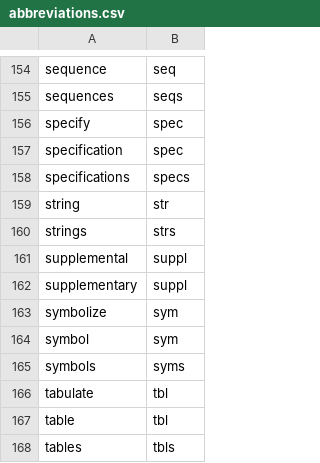
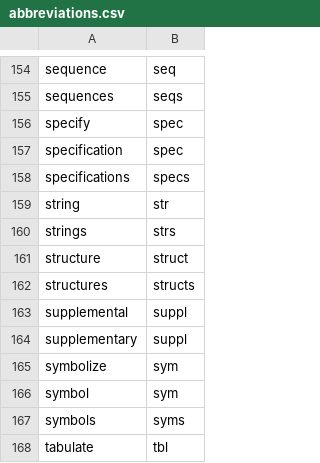
Before and after one commit to rpkg-dev/pkgsnip, a CSV file: data-raw/abbreviations.csv, drawn as a sheet; only a part is shown, gaps mark what is left out; the shorter side is filled out with more unchanged rows.

Commit message:
extend abbreviations

```diff
--- a/data-raw/abbreviations.csv
+++ b/data-raw/abbreviations.csv
@@ -160,2 +160,4 @@ string,str
 strings,strs
+structure,struct
+structures,structs
 supplemental,suppl
```
Also changed, not shown: 5 other files.
